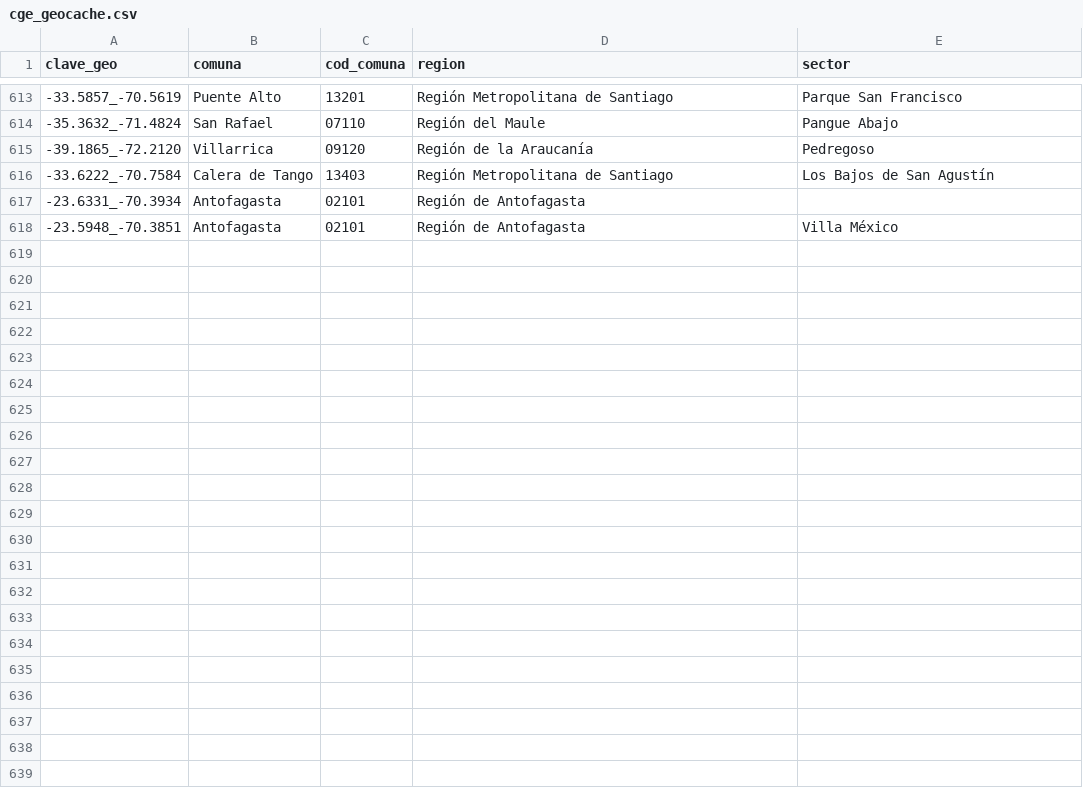
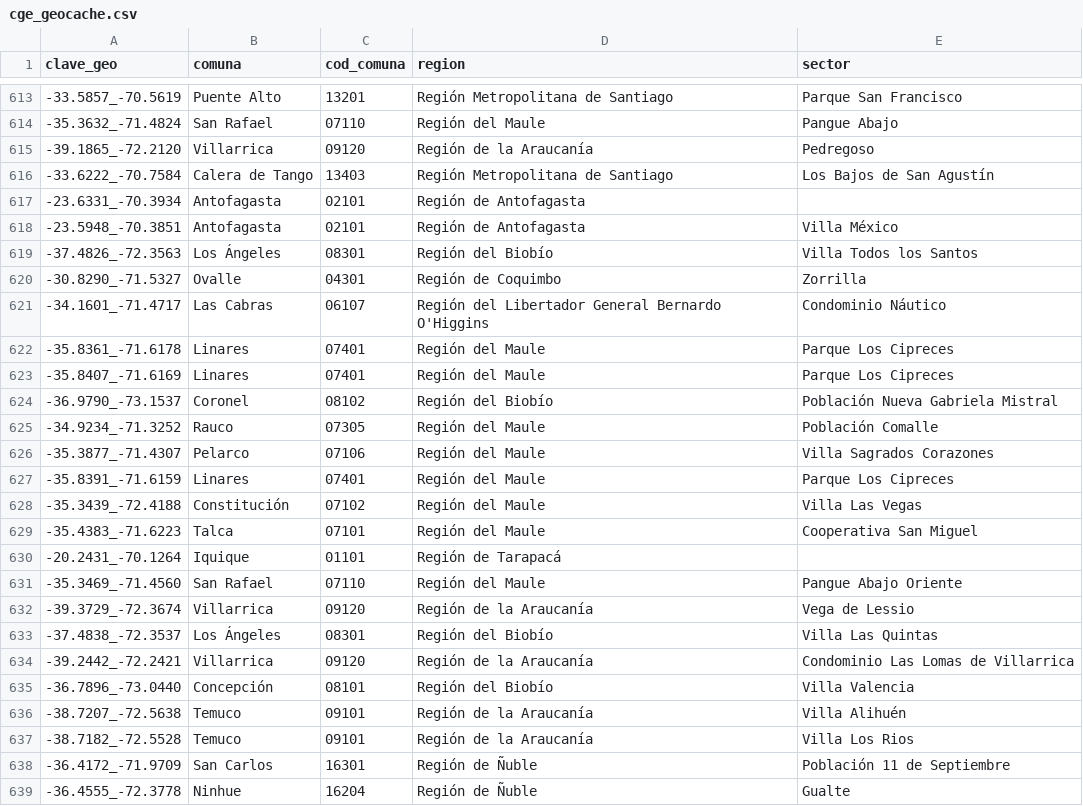
Before and after one commit to Felipe-Caldec/cortes_luz_chile, a CSV file: cge_geocache.csv, drawn as a sheet; only a part is shown, gaps mark what is left out; the diff names each change by its address in the sheet, - before the commit and + after, or states it on an @@ line.

```diff
--- a/cge_geocache.csv
+++ b/cge_geocache.csv
+row 619: -37.4826_-72.3563 | Los Ángeles | 08301 | Región del Biobío | Villa Todos los Santos
+row 620: -30.8290_-71.5327 | Ovalle | 04301 | Región de Coquimbo | Zorrilla
+row 621: -34.1601_-71.4717 | Las Cabras | 06107 | Región del Libertador General Bernardo O'Higgins | Condominio Náutico
+row 622: -35.8361_-71.6178 | Linares | 07401 | Región del Maule | Parque Los Cipreces
+row 623: -35.8407_-71.6169 | Linares | 07401 | Región del Maule | Parque Los Cipreces
+row 624: -36.9790_-73.1537 | Coronel | 08102 | Región del Biobío | Población Nueva Gabriela Mistral
+row 625: -34.9234_-71.3252 | Rauco | 07305 | Región del Maule | Población Comalle
+row 626: -35.3877_-71.4307 | Pelarco | 07106 | Región del Maule | Villa Sagrados Corazones
+row 627: -35.8391_-71.6159 | Linares | 07401 | Región del Maule | Parque Los Cipreces
+row 628: -35.3439_-72.4188 | Constitución | 07102 | Región del Maule | Villa Las Vegas
+row 629: -35.4383_-71.6223 | Talca | 07101 | Región del Maule | Cooperativa San Miguel
+row 630: -20.2431_-70.1264 | Iquique | 01101 | Región de Tarapacá
+row 631: -35.3469_-71.4560 | San Rafael | 07110 | Región del Maule | Pangue Abajo Oriente
+row 632: -39.3729_-72.3674 | Villarrica | 09120 | Región de la Araucanía | Vega de Lessio
+row 633: -37.4838_-72.3537 | Los Ángeles | 08301 | Región del Biobío | Villa Las Quintas
+row 634: -39.2442_-72.2421 | Villarrica | 09120 | Región de la Araucanía | Condominio Las Lomas de Villarrica
+row 635: -36.7896_-73.0440 | Concepción | 08101 | Región del Biobío | Villa Valencia
+row 636: -38.7207_-72.5638 | Temuco | 09101 | Región de la Araucanía | Villa Alihuén
+row 637: -38.7182_-72.5528 | Temuco | 09101 | Región de la Araucanía | Villa Los Rios
+row 638: -36.4172_-71.9709 | San Carlos | 16301 | Región de Ñuble | Población 11 de Septiembre
+row 639: -36.4555_-72.3778 | Ninhue | 16204 | Región de Ñuble | Gualte
```
Also changed, not shown: 1 other file.
